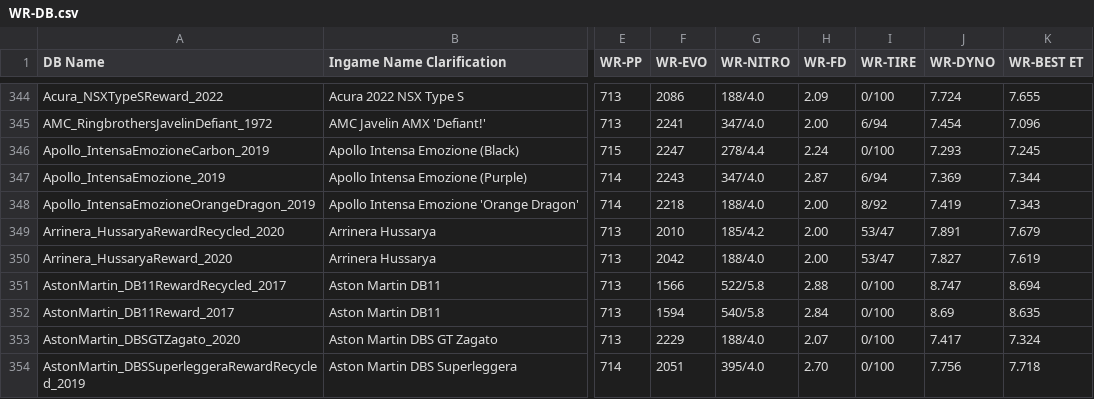
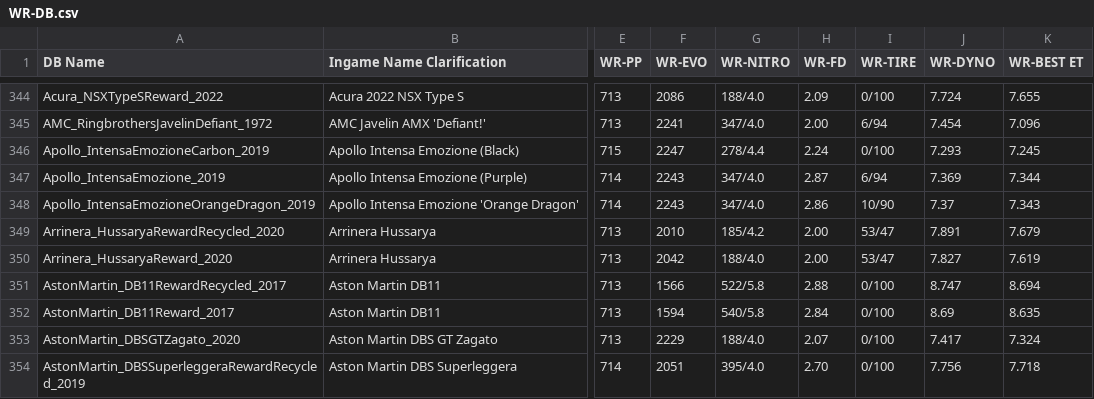
Before and after one commit to Nitro4CSR/CSR2WorldRecordsDB, a CSV file: WR-DB.csv, drawn as a sheet; only a part is shown, gaps mark what is left out; the diff names each change by its address in the sheet, - before the commit and + after, or states it on an @@ line.

Commit message:
Update WR-DB.csv

```diff
--- a/WR-DB.csv
+++ b/WR-DB.csv
-F348 (WR-EVO): 2218
+F348 (WR-EVO): 2243
-G348 (WR-NITRO): 188/4.0
+G348 (WR-NITRO): 347/4.0
-H348 (WR-FD): 2.00
+H348 (WR-FD): 2.86
-I348 (WR-TIRE): 8/92
+I348 (WR-TIRE): 10/90
-J348 (WR-DYNO): 7.419
+J348 (WR-DYNO): 7.37
```
